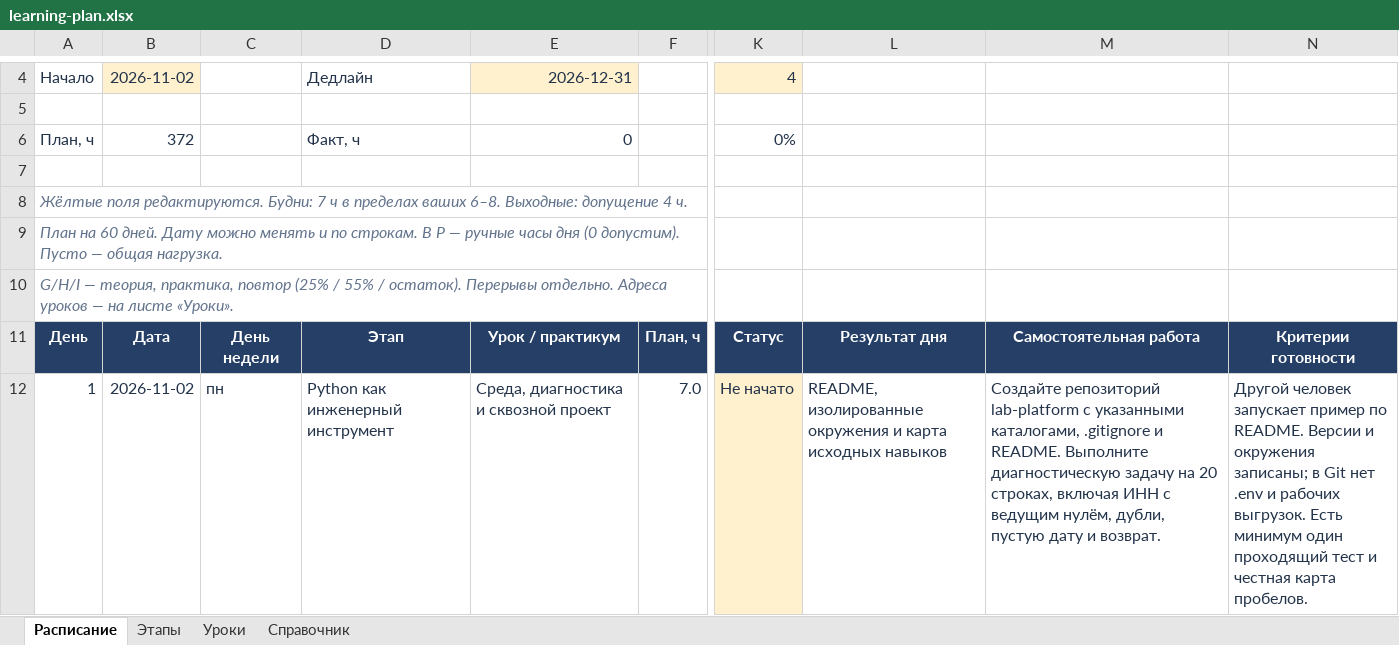
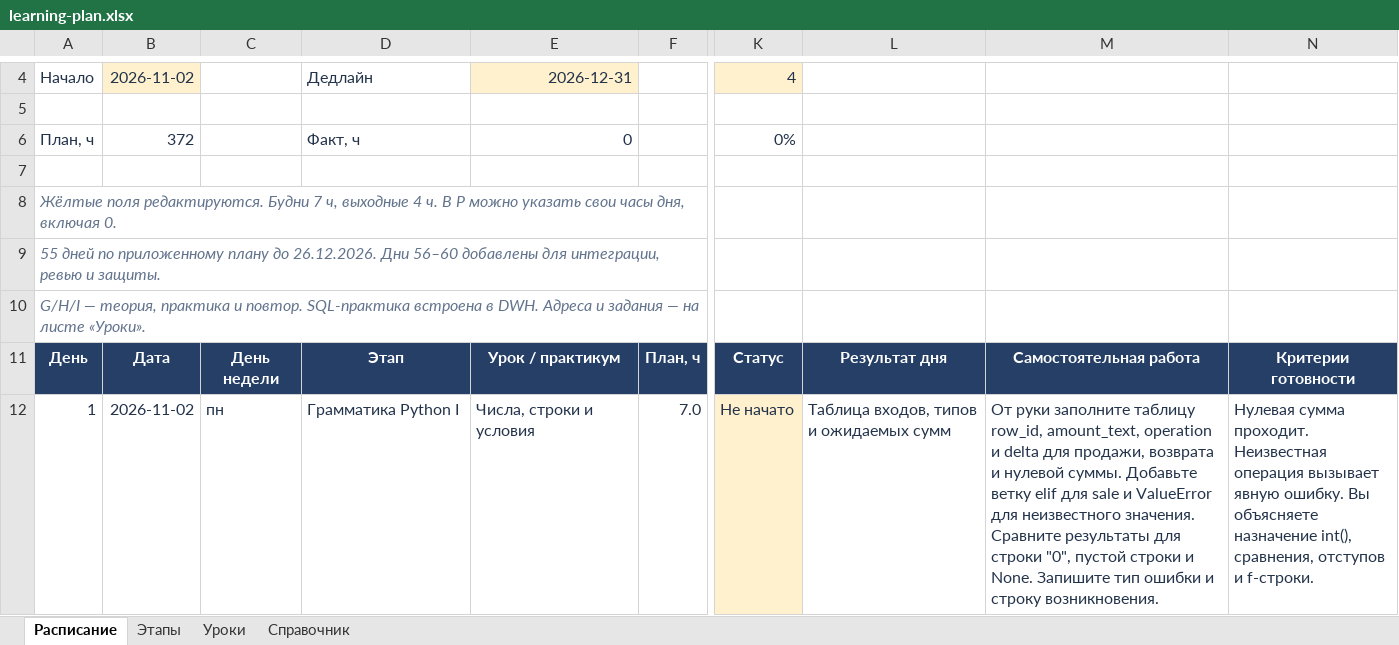
Before and after one commit to RigelTLT/FAQ-IT, an Excel workbook: outputs/python-bi-ai-1c-2026/learning-plan.xlsx, sheet Расписание, drawn as a sheet; only a part is shown, gaps mark what is left out; values as stored, in another font and other column widths than the file's, no borders; conditional formats and table styles not drawn; the diff covers the shown part only; the diff names each change by its address in the sheet, - before the commit and + after, or states it on an @@ line.

```diff
--- a/outputs/python-bi-ai-1c-2026/learning-plan.xlsx (sheet Расписание)
+++ b/outputs/python-bi-ai-1c-2026/learning-plan.xlsx (sheet Расписание)
-A8: …поля редактируются. Будни: 7 ч в пределах ваших 6–8. Выходные: допущение 4 ч.
+A8: …поля редактируются. Будни 7 ч, выходные 4 ч. В P можно указать свои часы дня, включая 0.
-A9: План на 60 дней. Дату можно менять и по строкам. В P — ручные часы дня (0 допустим). Пусто — общая нагрузка.
+A9: 55 дней по приложенному плану до 26.12.2026. Дни 56–60 добавлены для интеграции, ревью и защиты.
-A10: …— теория, практика, повтор (25% / 55% / остаток). Перерывы отдельно. Адреса уроков — на…
+A10: …— теория, практика и повтор. SQL-практика встроена в DWH. Адреса и задания — на…
-D12: Python как инженерный инструмент
+D12: Грамматика Python I
-E12: Среда, диагностика и сквозной проект
+E12: Числа, строки и условия
-L12: README, изолированные окружения и карта исходных навыков
+L12: Таблица входов, типов и ожидаемых сумм
-M12: Создайте репозиторий lab-platform с указанными каталогами, .gitignore и README. Выполните диагностическую задачу на 20 строках, включая ИНН с ведущим нулём, дубли, пустую дату и возврат.
+M12: От руки заполните таблицу row_id, amount_text, operation и delta для продажи, возврата и нулевой суммы. Добавьте ветку elif для sale и ValueError для неизвестного значения. Сравните результаты для строки "0", пустой строки и None. Запишите тип ошибки и строку возникновения.
-N12: Другой человек запускает пример по README. Версии и окружения записаны; в Git нет .env и рабочих выгрузок. Есть минимум один проходящий тест и честная карта пробелов.
+N12: Нулевая сумма проходит. Неизвестная операция вызывает явную ошибку. Вы объясняете назначение int(), сравнения, отступов и f-строки.
```
Also changed, not shown: 146 edited cells elsewhere in this sheet, sheet Уроки, sheet Этапы, sheet Справочник, 18 other files.
